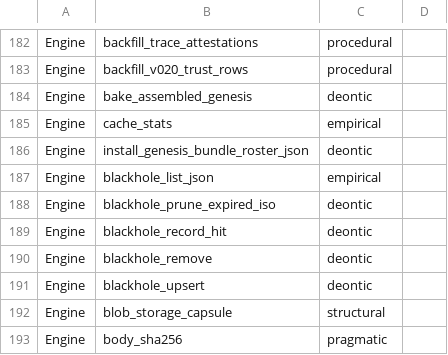
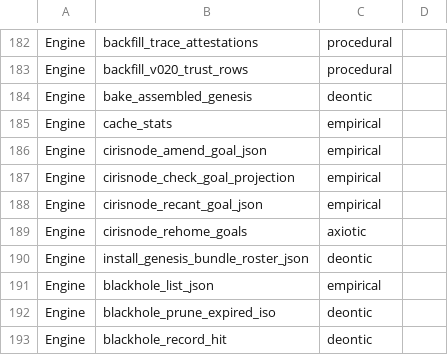
Before and after one commit to CIRISAI/CIRISPersist, a TSV file: scripts/ffi_taxonomy.tsv, drawn as a sheet; only a part is shown, gaps mark what is left out; the shorter side is filled out with more unchanged rows; the diff names each change by its address in the sheet, - before the commit and + after, or states it on an @@ line.

```diff
--- a/scripts/ffi_taxonomy.tsv
+++ b/scripts/ffi_taxonomy.tsv
+row 186: Engine | cirisnode_amend_goal_json | empirical
+row 187: Engine | cirisnode_check_goal_projection | empirical
+row 188: Engine | cirisnode_recant_goal_json | empirical
+row 189: Engine | cirisnode_rehome_goals | axiotic
```
Also changed, not shown: evidence/cc_impl.tsv, evidence/ffi_classification.tsv, 24 other files.
